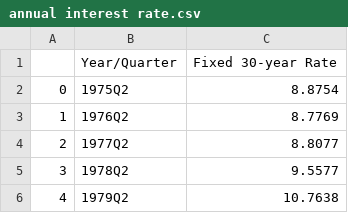
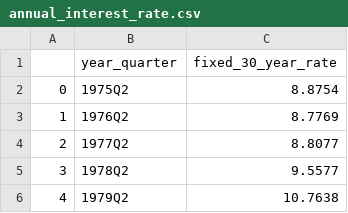
Before and after one commit to leeangel0428/Project-3-Group-2, a CSV file: clean_data_outputs/annual_interest_rate.csv (was Output/annual interest rate.csv), drawn as a sheet; only a part is shown; removed rows and columns are numbered as before the commit, all else as after; the diff names each change by its address in the sheet, - before the commit and + after, or states it on an @@ line.

```diff
--- a/Output/annual interest rate.csv
+++ b/clean_data_outputs/annual_interest_rate.csv
-row 1:  | Year/Quarter | Fixed 30-year Rate
+row 1:  | year_quarter | fixed_30_year_rate
```
Also changed, not shown: clean_data_outputs/annual_family_income.csv, clean_data_outputs/annual_house_price.csv, 6 other files.
